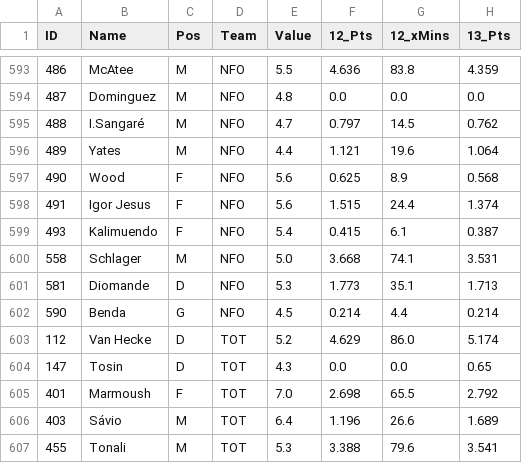
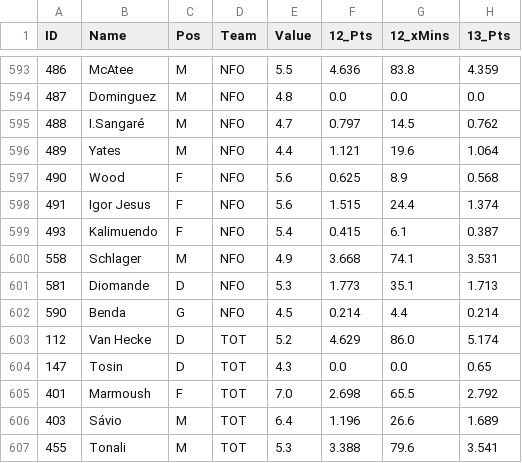
Before and after one commit to rijul1597/fpl-model, a CSV file: data/projections/latest.csv, drawn as a sheet; only a part is shown, gaps mark what is left out; the diff covers the shown part only; the diff names each change by its address in the sheet, - before the commit and + after, or states it on an @@ line.

```diff
--- a/data/projections/latest.csv
+++ b/data/projections/latest.csv
-E600 (Value): 5.0
+E600 (Value): 4.9
```
Also changed, not shown: 5 edited cells elsewhere in this file, 7 other files.
